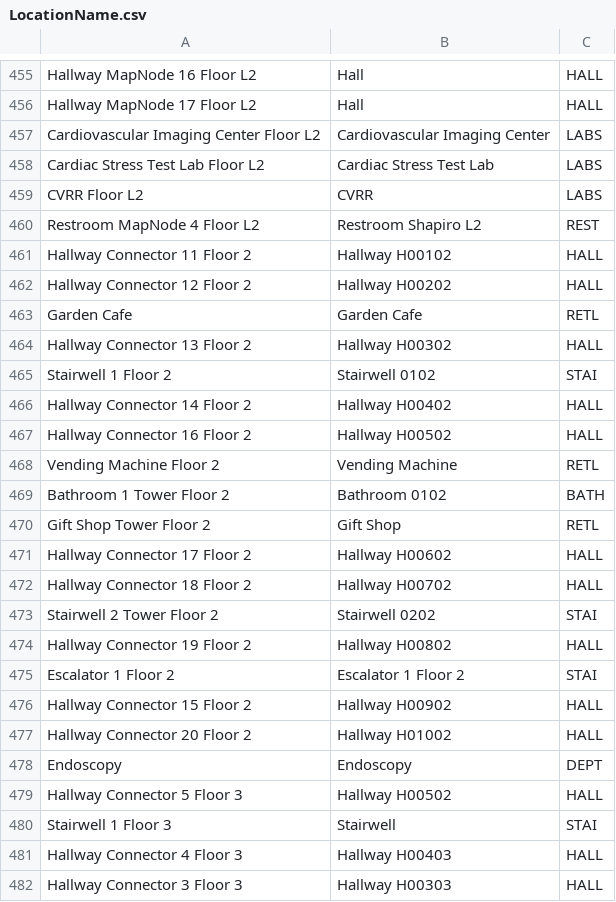
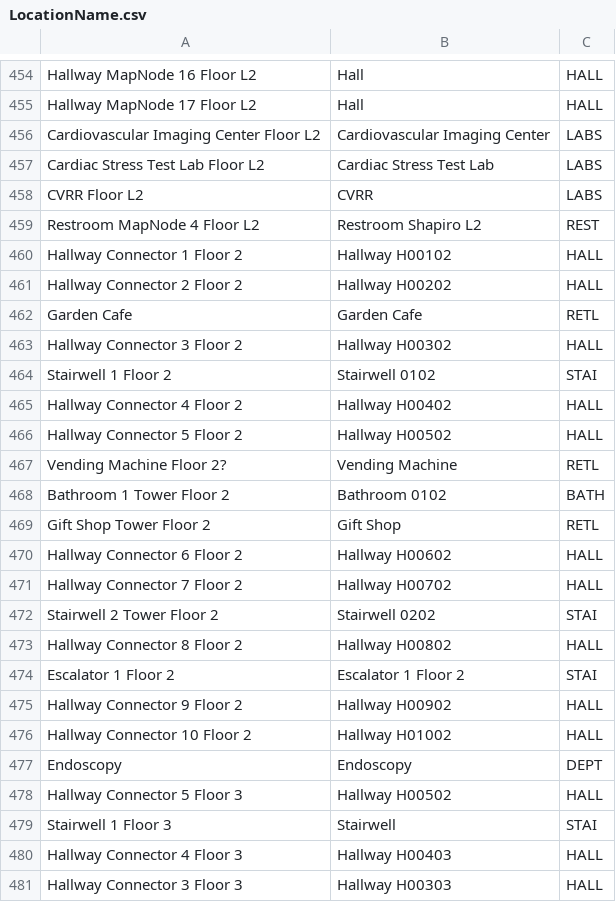
Before and after one commit to Perez0002/CS3733-C23-Team-D-Production, a CSV file: src/main/resources/edu/wpi/cs3733/C23/teamD/data/LocationName.csv, drawn as a sheet; only a part is shown, gaps mark what is left out; the diff covers the shown part only.

```diff
--- a/src/main/resources/edu/wpi/cs3733/C23/teamD/data/LocationName.csv
+++ b/src/main/resources/edu/wpi/cs3733/C23/teamD/data/LocationName.csv
@@ -460,19 +459,19 @@ CVRR Floor L2,CVRR,LABS
 Restroom MapNode 4 Floor L2,Restroom Shapiro L2,REST
-Hallway Connector 11 Floor 2,Hallway H00102,HALL
-Hallway Connector 12 Floor 2,Hallway H00202,HALL
+Hallway Connector 1 Floor 2,Hallway H00102,HALL
+Hallway Connector 2 Floor 2,Hallway H00202,HALL
 Garden Cafe,Garden Cafe,RETL
-Hallway Connector 13 Floor 2,Hallway H00302,HALL
+Hallway Connector 3 Floor 2,Hallway H00302,HALL
 Stairwell 1 Floor 2,Stairwell 0102,STAI
-Hallway Connector 14 Floor 2,Hallway H00402,HALL
-Hallway Connector 16 Floor 2,Hallway H00502,HALL
-Vending Machine Floor 2,Vending Machine,RETL
+Hallway Connector 4 Floor 2,Hallway H00402,HALL
+Hallway Connector 5 Floor 2,Hallway H00502,HALL
+Vending Machine Floor 2?,Vending Machine,RETL
 Bathroom 1 Tower Floor 2,Bathroom 0102,BATH
 Gift Shop Tower Floor 2,Gift Shop,RETL
-Hallway Connector 17 Floor 2,Hallway H00602,HALL
-Hallway Connector 18 Floor 2,Hallway H00702,HALL
+Hallway Connector 6 Floor 2,Hallway H00602,HALL
+Hallway Connector 7 Floor 2,Hallway H00702,HALL
 Stairwell 2 Tower Floor 2,Stairwell 0202,STAI
-Hallway Connector 19 Floor 2,Hallway H00802,HALL
+Hallway Connector 8 Floor 2,Hallway H00802,HALL
 Escalator 1 Floor 2,Escalator 1 Floor 2,STAI
-Hallway Connector 15 Floor 2,Hallway H00902,HALL
-Hallway Connector 20 Floor 2,Hallway H01002,HALL
+Hallway Connector 9 Floor 2,Hallway H00902,HALL
+Hallway Connector 10 Floor 2,Hallway H01002,HALL
 Endoscopy,Endoscopy,DEPT
```
Also changed, not shown: 13 removed rows and 3 edited cells elsewhere in this file, src/main/resources/edu/wpi/cs3733/C23/teamD/data/Edge.csv, src/main/resources/edu/wpi/cs3733/C23/teamD/data/Move.csv, 32 other files.
